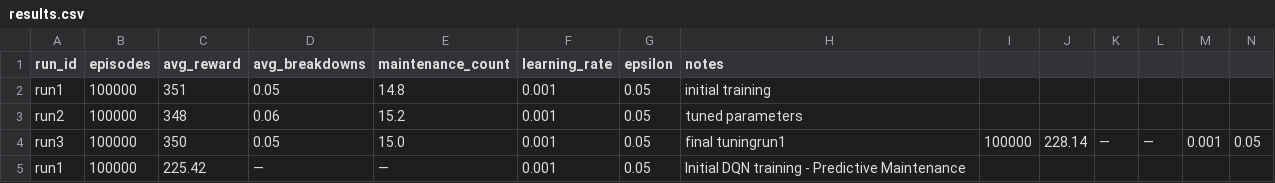
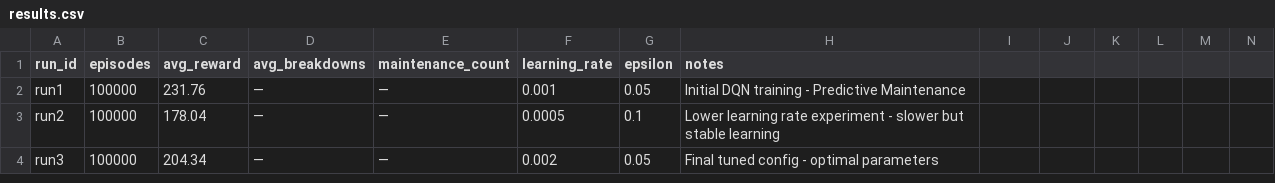
Before and after one commit to amriththejas4000/predictive_maintenance_rl, a CSV file: experiments/results.csv, drawn as a sheet; only a part is shown; removed rows and columns are numbered as before the commit, all else as after; rows hold the shown columns only; the diff names each change by its address in the sheet, - before the commit and + after, or states it on an @@ line.

Commit message:
Add experiment configs v2 v3 and rerun all 3 experiments

```diff
--- a/experiments/results.csv
+++ b/experiments/results.csv
-row 2: run1 | 100000 | 351 | 0.05 | 14.8 | 0.001 | 0.05 | initial training
-row 3: run2 | 100000 | 348 | 0.06 | 15.2 | 0.001 | 0.05 | tuned parameters
-row 4: run3 | 100000 | 350 | 0.05 | 15.0 | 0.001 | 0.05 | final tuningrun1 | 100000 | 228.14 | — | — | 0.001 | 0.05
-C2 (avg_reward): 225.42
+C2 (avg_reward): 231.76
+row 3: run2 | 100000 | 178.04 | — | — | 0.0005 | 0.1 | Lower learning rate experiment - slower but stable learning
+row 4: run3 | 100000 | 204.34 | — | — | 0.002 | 0.05 | Final tuned config - optimal parameters
```
Also changed, not shown: 17 other files.
